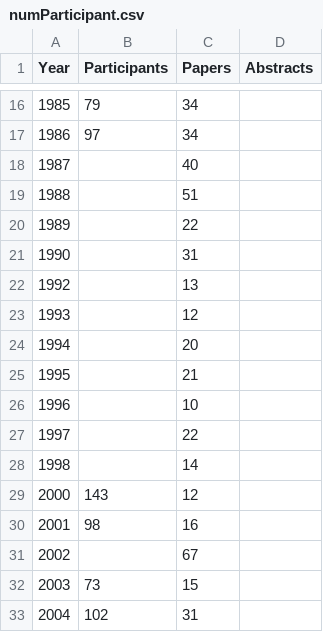
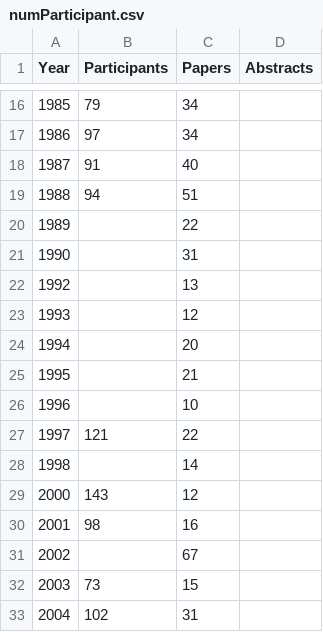
Before and after one commit to gher-uliege/Liege-Colloquium-on-Ocean-Dynamics, a CSV file: data/numParticipant.csv, drawn as a sheet; only a part is shown, gaps mark what is left out.

Commit message:
Update numParticipant.csv

```diff
--- a/data/numParticipant.csv
+++ b/data/numParticipant.csv
@@ -17,4 +17,4 @@ Year, Participants, Papers, Abstracts
 1986, 97, 34,
-1987, , 40,
-1988, , 51,
+1987, 91, 40,
+1988, 94, 51,
 1989, , 22,
@@ -26,3 +26,3 @@ Year, Participants, Papers, Abstracts
 1996, , 10,
-1997, , 22,
+1997, 121, 22,
 1998, , 14,
```
